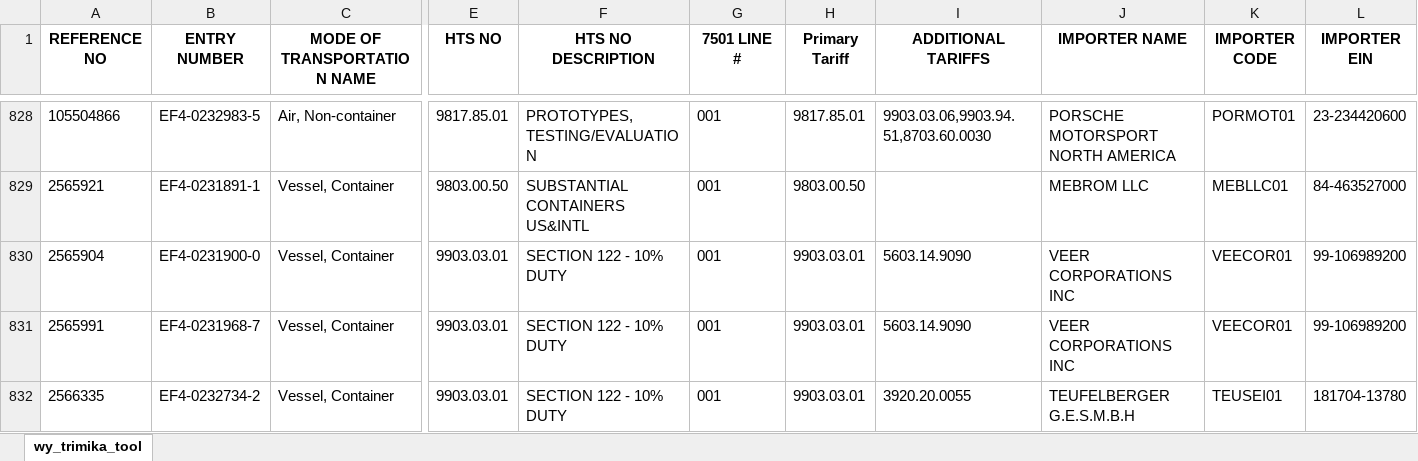
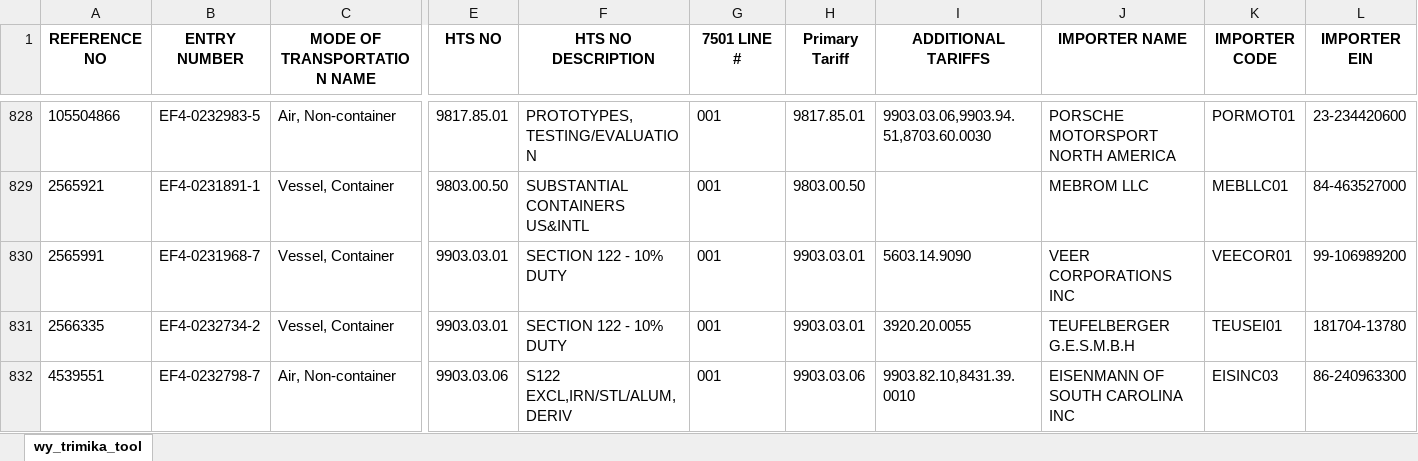
Before and after one commit to iffinc-ga/hts_search_tool, an Excel workbook: trimika_data.xlsx, sheet wy_trimika_tool, drawn as a sheet; only a part is shown, gaps mark what is left out; the shorter side is filled out with more unchanged rows; values as stored, in another font and other column widths than the file's, no borders; removed rows and columns are numbered as before the commit, all else as after; rows hold the shown columns only; the diff covers the shown part only; the diff names each change by its address in the sheet, - before the commit and + after, or states it on an @@ line.

Commit message:
Append trimika data — 41 new rows, 898 total

```diff
--- a/trimika_data.xlsx (sheet wy_trimika_tool)
+++ b/trimika_data.xlsx (sheet wy_trimika_tool)
-row 830: 2565904 | EF4-0231900-0 | Vessel, Container | 9903.03.01 | SECTION 122 - 10% DUTY | 001 | 9903.03.01 | 5603.14.9090 | VEER CORPORATIONS INC | VEECOR01 | 99-106989200
```
Also changed, not shown: 41 added rows elsewhere in this sheet.
